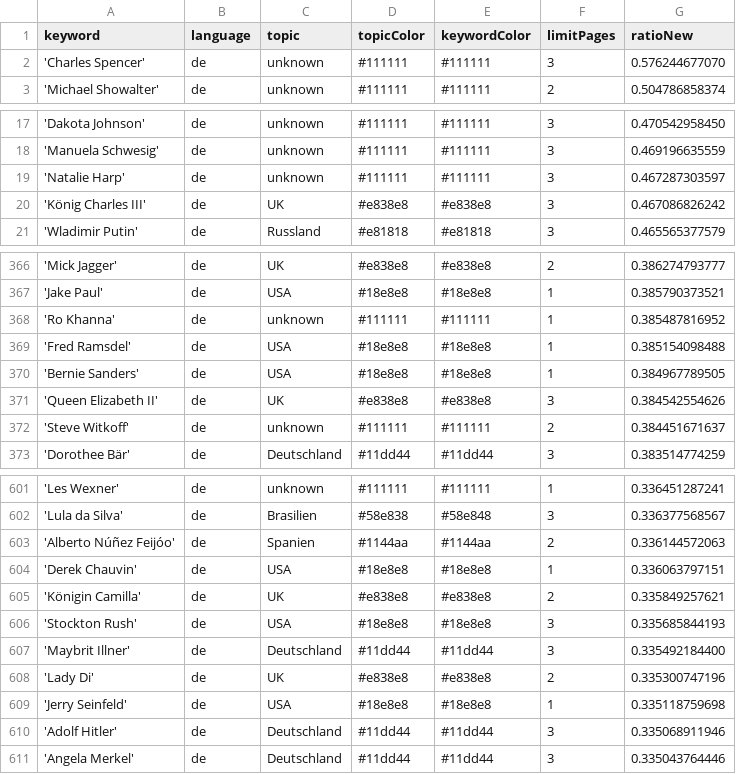
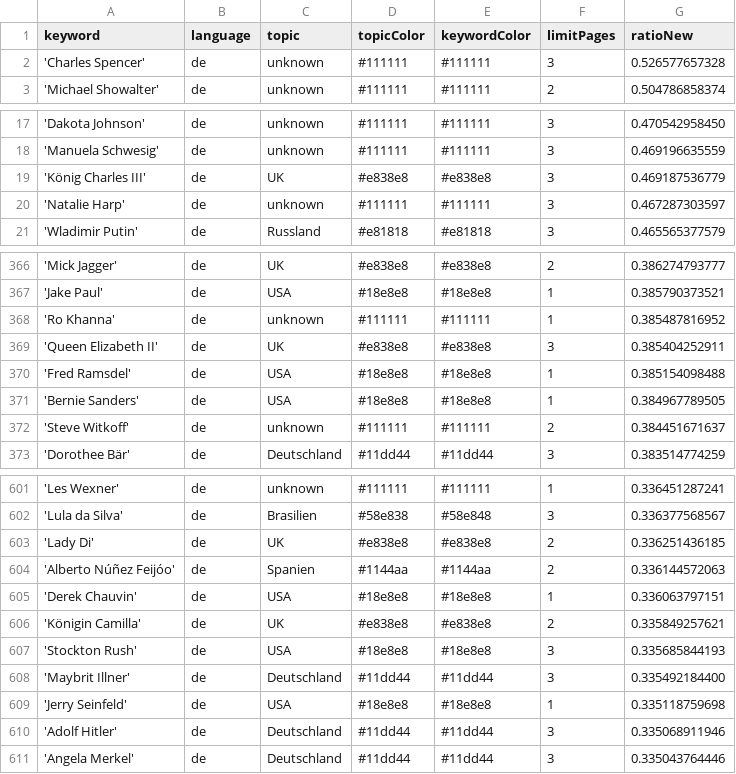
Before and after one commit to JoPhi24-news/leuteFluesterer, a CSV file: keywords.csv, drawn as a sheet; only a part is shown, gaps mark what is left out.

```diff
--- a/keywords.csv
+++ b/keywords.csv
@@ -1,3 +1,3 @@
 keyword,language,topic,topicColor,keywordColor,limitPages,ratioNew
-'Charles Spencer',de,unknown,#111111,#111111,3,0.576244677070
+'Charles Spencer',de,unknown,#111111,#111111,3,0.526577657328
 'Michael Showalter',de,unknown,#111111,#111111,2,0.504786858374
@@ -18,4 +18,4 @@ keyword,language,topic,topicColor,keywordColor,limitPages,ratioNew
 'Manuela Schwesig',de,unknown,#111111,#111111,3,0.469196635559
+'König Charles III',de,UK,#e838e8,#e838e8,3,0.469187536779
 'Natalie Harp',de,unknown,#111111,#111111,3,0.467287303597
-'König Charles III',de,UK,#e838e8,#e838e8,3,0.467086826242
 'Wladimir Putin',de,Russland,#e81818,#e81818,3,0.465565377579
@@ -368,5 +368,5 @@ keyword,language,topic,topicColor,keywordColor,limitPages,ratioNew
 'Ro Khanna',de,unknown,#111111,#111111,1,0.385487816952
+'Queen Elizabeth II',de,UK,#e838e8,#e838e8,3,0.385404252911
 'Fred Ramsdel',de,USA,#18e8e8,#18e8e8,1,0.385154098488
 'Bernie Sanders',de,USA,#18e8e8,#18e8e8,1,0.384967789505
-'Queen Elizabeth II',de,UK,#e838e8,#e838e8,3,0.384542554626
 'Steve Witkoff',de,unknown,#111111,#111111,2,0.384451671637
@@ -602,2 +602,3 @@ keyword,language,topic,topicColor,keywordColor,limitPages,ratioNew
 'Lula da Silva',de,Brasilien,#58e838,#58e848,3,0.336377568567
+'Lady Di',de,UK,#e838e8,#e838e8,2,0.336251436185
 'Alberto Núñez Feijóo',de,Spanien,#1144aa,#1144aa,2,0.336144572063
@@ -607,3 +608,2 @@ keyword,language,topic,topicColor,keywordColor,limitPages,ratioNew
 'Maybrit Illner',de,Deutschland,#11dd44,#11dd44,3,0.335492184400
-'Lady Di',de,UK,#e838e8,#e838e8,2,0.335300747196
 'Jerry Seinfeld',de,USA,#18e8e8,#18e8e8,1,0.335118759698
```
Also changed, not shown: 1 other file.
